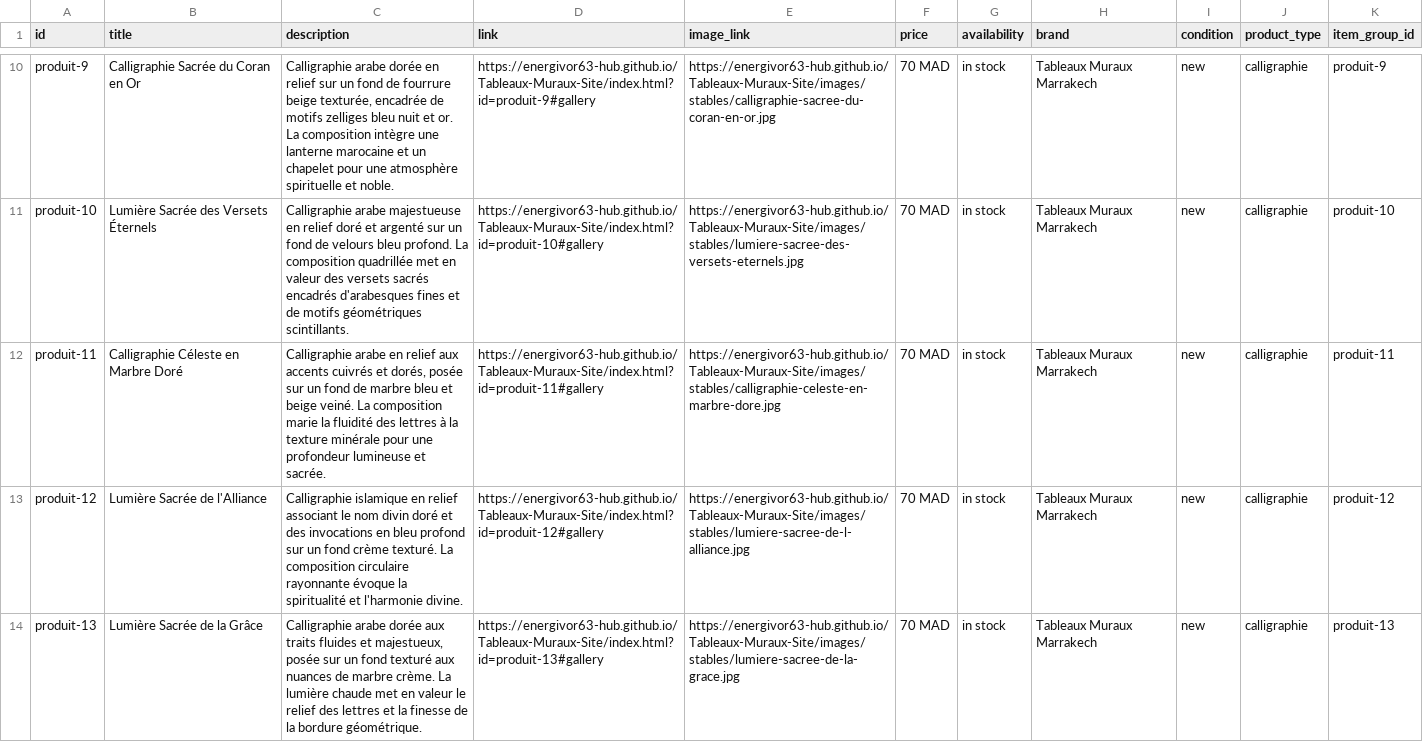
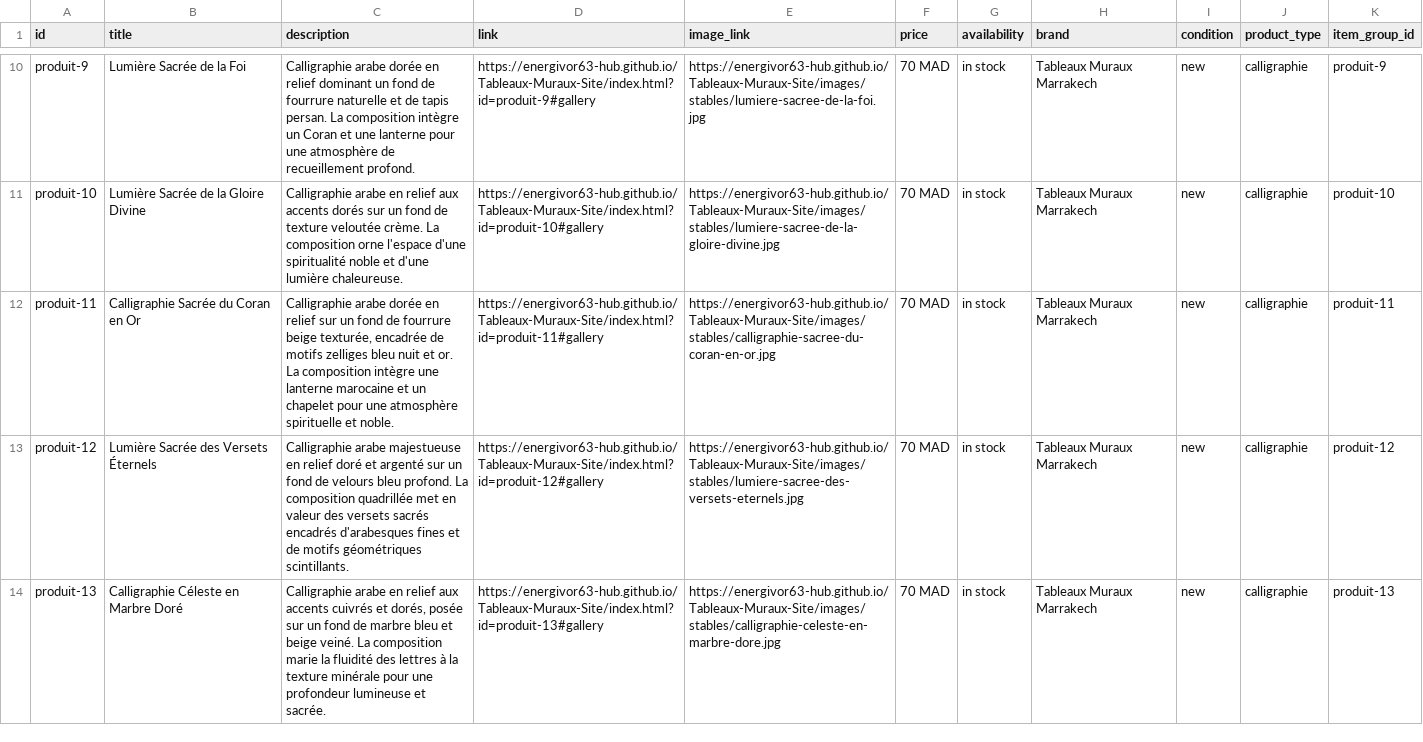
Before and after one commit to energivor63-hub/Tableaux-Muraux-Site, a TSV file: catalogue/pinterest.tsv, drawn as a sheet; only a part is shown, gaps mark what is left out; the diff covers the shown part only; the diff names each change by its address in the sheet, - before the commit and + after, or states it on an @@ line.

```diff
--- a/catalogue/pinterest.tsv
+++ b/catalogue/pinterest.tsv
-B10 (title): Calligraphie Sacrée du Coran en Or
+B10 (title): Lumière Sacrée de la Foi
-C10 (description): …en relief sur un fond de fourrure beige texturée, encadrée de motifs zelliges bleu nuit et or. La composition intègre une lanterne marocaine et un chapelet pour une atmosphère spirituelle et noble.
+C10 (description): …en relief dominant un fond de fourrure naturelle et de tapis persan. La composition intègre un Coran et une lanterne pour une atmosphère de recueillement profond.
-E10 (image_link): https://energivor63-hub.github.io/Tableaux-Muraux-Site/images/stables/calligraphie-sacree-du-coran-en-or.jpg
+E10 (image_link): https://energivor63-hub.github.io/Tableaux-Muraux-Site/images/stables/lumiere-sacree-de-la-foi.jpg
-B11 (title): Lumière Sacrée des Versets Éternels
+B11 (title): Lumière Sacrée de la Gloire Divine
-C11 (description): Calligraphie arabe majestueuse en relief doré et argenté sur un fond de velours bleu profond. La composition quadrillée met en valeur des versets sacrés encadrés d'arabesques fines et de motifs géométriques scintillants.
+C11 (description): Calligraphie arabe en relief aux accents dorés sur un fond de texture veloutée crème. La composition orne l'espace d'une spiritualité noble et d'une lumière chaleureuse.
-E11 (image_link): https://energivor63-hub.github.io/Tableaux-Muraux-Site/images/stables/lumiere-sacree-des-versets-eternels.jpg
+E11 (image_link): https://energivor63-hub.github.io/Tableaux-Muraux-Site/images/stables/lumiere-sacree-de-la-gloire-divine.jpg
-B12 (title): Calligraphie Céleste en Marbre Doré
+B12 (title): Calligraphie Sacrée du Coran en Or
-C12 (description): Calligraphie arabe en relief aux accents cuivrés et dorés, posée sur un fond de marbre bleu et beige veiné. La composition marie la fluidité des lettres à la texture minérale pour une profondeur lumineuse et sacrée.
+C12 (description): Calligraphie arabe dorée en relief sur un fond de fourrure beige texturée, encadrée de motifs zelliges bleu nuit et or. La composition intègre une lanterne marocaine et un chapelet pour une atmosphère spirituelle et noble.
-E12 (image_link): https://energivor63-hub.github.io/Tableaux-Muraux-Site/images/stables/calligraphie-celeste-en-marbre-dore.jpg
+E12 (image_link): https://energivor63-hub.github.io/Tableaux-Muraux-Site/images/stables/calligraphie-sacree-du-coran-en-or.jpg
-B13 (title): Lumière Sacrée de l'Alliance
+B13 (title): Lumière Sacrée des Versets Éternels
-C13 (description): Calligraphie islamique en relief associant le nom divin doré et des invocations en bleu profond sur un fond crème texturé. La composition circulaire rayonnante évoque la spiritualité et l'harmonie divine.
+C13 (description): Calligraphie arabe majestueuse en relief doré et argenté sur un fond de velours bleu profond. La composition quadrillée met en valeur des versets sacrés encadrés d'arabesques fines et de motifs géométriques scintillants.
-E13 (image_link): https://energivor63-hub.github.io/Tableaux-Muraux-Site/images/stables/lumiere-sacree-de-l-alliance.jpg
+E13 (image_link): https://energivor63-hub.github.io/Tableaux-Muraux-Site/images/stables/lumiere-sacree-des-versets-eternels.jpg
-B14 (title): Lumière Sacrée de la Grâce
+B14 (title): Calligraphie Céleste en Marbre Doré
-C14 (description): Calligraphie arabe dorée aux traits fluides et majestueux, posée sur un fond texturé aux nuances de marbre crème. La lumière chaude met en valeur le relief des lettres et la finesse de la bordure géométrique.
+C14 (description): Calligraphie arabe en relief aux accents cuivrés et dorés, posée sur un fond de marbre bleu et beige veiné. La composition marie la fluidité des lettres à la texture minérale pour une profondeur lumineuse et sacrée.
-E14 (image_link): https://energivor63-hub.github.io/Tableaux-Muraux-Site/images/stables/lumiere-sacree-de-la-grace.jpg
+E14 (image_link): https://energivor63-hub.github.io/Tableaux-Muraux-Site/images/stables/calligraphie-celeste-en-marbre-dore.jpg
```
Also changed, not shown: 2 added rows and 157 edited cells elsewhere in this file, 3 other files.
